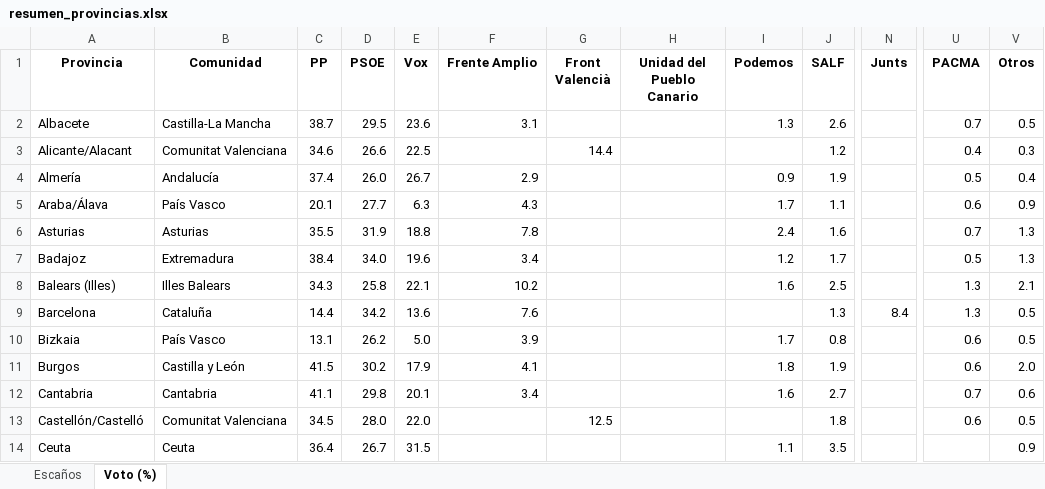
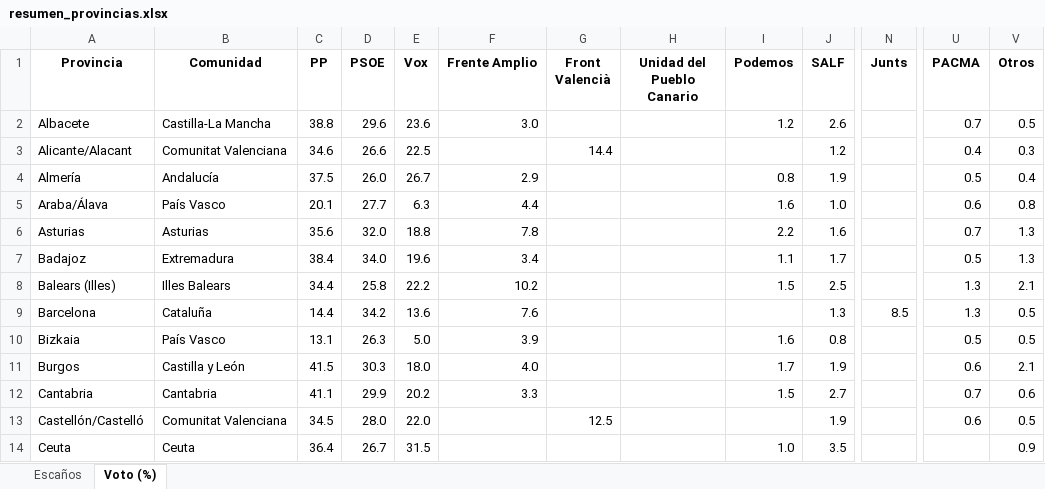
Before and after one commit to fermanpre/pondera, an Excel workbook: Web/sitio/resumen_provincias.xlsx, sheet Voto (%), drawn as a sheet; only a part is shown, gaps mark what is left out; values as stored, in another font and other column widths than the file's, no borders; the diff covers the shown part only; the diff names each change by its address in the sheet, - before the commit and + after, or states it on an @@ line.

```diff
--- a/Web/sitio/resumen_provincias.xlsx (sheet Voto (%))
+++ b/Web/sitio/resumen_provincias.xlsx (sheet Voto (%))
-C2 (PP): 38.7
+C2 (PP): 38.8
-D2 (PSOE): 29.5
+D2 (PSOE): 29.6
-F2 (Frente Amplio): 3.1
+F2 (Frente Amplio): 3.0
-I2 (Podemos): 1.3
+I2 (Podemos): 1.2
-C4 (PP): 37.4
+C4 (PP): 37.5
-I4 (Podemos): 0.9
+I4 (Podemos): 0.8
-F5 (Frente Amplio): 4.3
+F5 (Frente Amplio): 4.4
-I5 (Podemos): 1.7
+I5 (Podemos): 1.6
-J5 (SALF): 1.1
+J5 (SALF): 1.0
-V5 (Otros): 0.9
+V5 (Otros): 0.8
-C6 (PP): 35.5
+C6 (PP): 35.6
-D6 (PSOE): 31.9
+D6 (PSOE): 32.0
-I6 (Podemos): 2.4
+I6 (Podemos): 2.2
-I7 (Podemos): 1.2
+I7 (Podemos): 1.1
-C8 (PP): 34.3
+C8 (PP): 34.4
-E8 (Vox): 22.1
+E8 (Vox): 22.2
-I8 (Podemos): 1.6
+I8 (Podemos): 1.5
-N9 (Junts): 8.4
+N9 (Junts): 8.5
-D10 (PSOE): 26.2
+D10 (PSOE): 26.3
-I10 (Podemos): 1.7
+I10 (Podemos): 1.6
-U10 (PACMA): 0.6
+U10 (PACMA): 0.5
-D11 (PSOE): 30.2
+D11 (PSOE): 30.3
-E11 (Vox): 17.9
+E11 (Vox): 18.0
-F11 (Frente Amplio): 4.1
+F11 (Frente Amplio): 4.0
-I11 (Podemos): 1.8
+I11 (Podemos): 1.7
-V11 (Otros): 2.0
+V11 (Otros): 2.1
-D12 (PSOE): 29.8
+D12 (PSOE): 29.9
-E12 (Vox): 20.1
+E12 (Vox): 20.2
-F12 (Frente Amplio): 3.4
+F12 (Frente Amplio): 3.3
-I12 (Podemos): 1.6
+I12 (Podemos): 1.5
-J13 (SALF): 1.8
+J13 (SALF): 1.9
-I14 (Podemos): 1.1
+I14 (Podemos): 1.0
```
Also changed, not shown: 83 edited cells elsewhere in this sheet, sheet Escaños, 31 other files.
